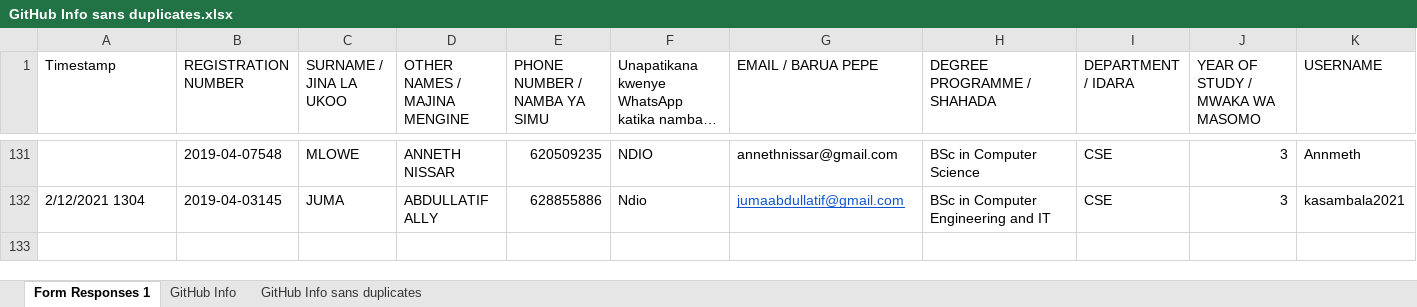
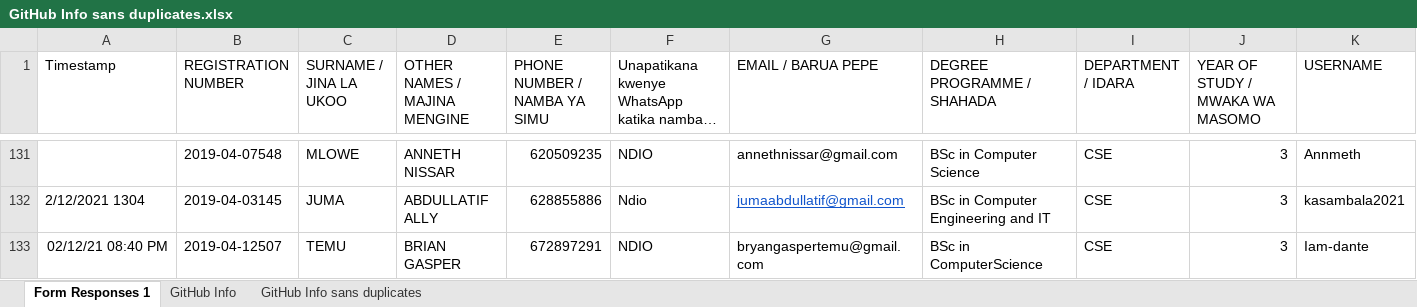
Before and after one commit to jlungo/staffcard, an Excel workbook: CS335/GitHub Info sans duplicates.xlsx, sheet Form Responses 1, drawn as a sheet; only a part is shown, gaps mark what is left out; long unchanged cells end in …; values as stored, in another font and other column widths than the file's, no borders; rows hold the shown columns only; the diff names each change by its address in the sheet, - before the commit and + after, or states it on an @@ line.

Commit message:
edited the excel

```diff
--- a/CS335/GitHub Info sans duplicates.xlsx (sheet Form Responses 1)
+++ b/CS335/GitHub Info sans duplicates.xlsx (sheet Form Responses 1)
+row 133: 02/12/21 08:40 PM | 2019-04-12507 | TEMU | BRIAN GASPER | 672897291 | NDIO | bryangaspertemu@gmail.com | BSc in ComputerScience | CSE | 3 | Iam-dante
```
